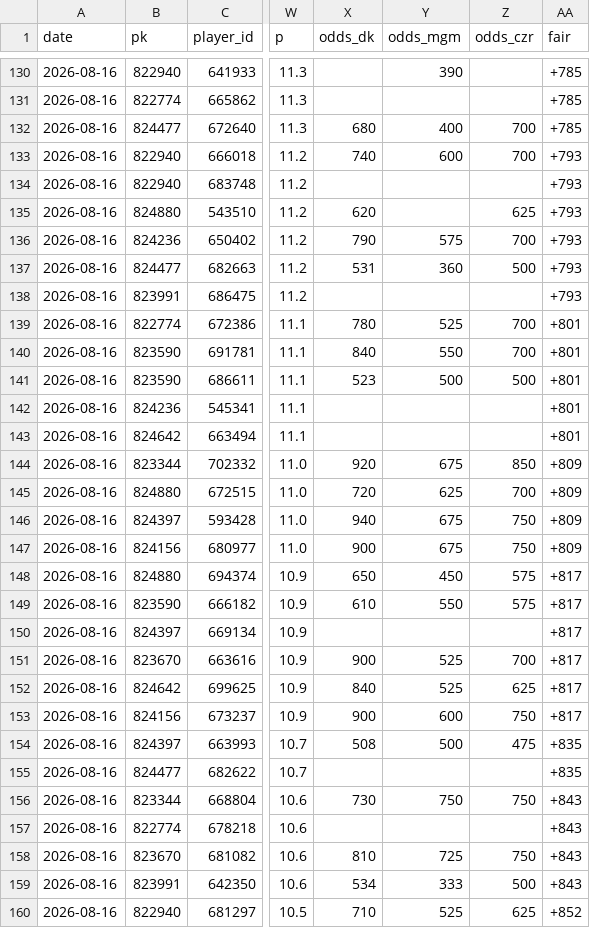
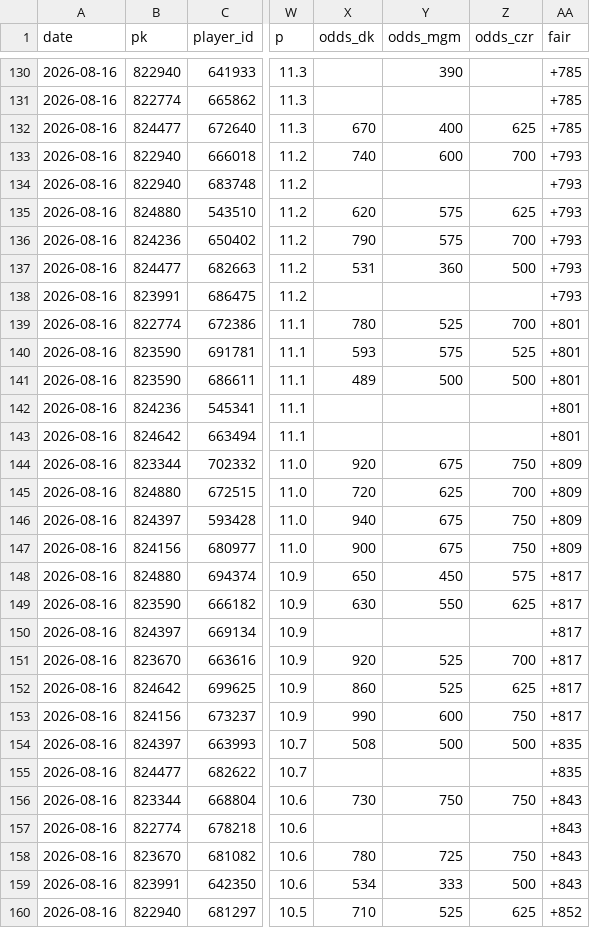
Before and after one commit to myles00price/baseball-model, a CSV file: hr_log_2026-08-16.csv, drawn as a sheet; only a part is shown, gaps mark what is left out; the diff covers the shown part only; the diff names each change by its address in the sheet, - before the commit and + after, or states it on an @@ line.

```diff
--- a/hr_log_2026-08-16.csv
+++ b/hr_log_2026-08-16.csv
-X132 (odds_dk): 680
+X132 (odds_dk): 670
-Z132 (odds_czr): 700
+Z132 (odds_czr): 625
-Y135 (odds_mgm): (empty)
+Y135 (odds_mgm): 575
-X140 (odds_dk): 840
+X140 (odds_dk): 593
-Y140 (odds_mgm): 550
+Y140 (odds_mgm): 575
-Z140 (odds_czr): 700
+Z140 (odds_czr): 525
-X141 (odds_dk): 523
+X141 (odds_dk): 489
-Z144 (odds_czr): 850
+Z144 (odds_czr): 750
-X149 (odds_dk): 610
+X149 (odds_dk): 630
-Z149 (odds_czr): 575
+Z149 (odds_czr): 625
-X151 (odds_dk): 900
+X151 (odds_dk): 920
-X152 (odds_dk): 840
+X152 (odds_dk): 860
-X153 (odds_dk): 900
+X153 (odds_dk): 990
-Z154 (odds_czr): 475
+Z154 (odds_czr): 500
-X158 (odds_dk): 810
+X158 (odds_dk): 780
```
Also changed, not shown: 111 edited cells elsewhere in this file, picks_2026-08-16.csv, 3 other files.
